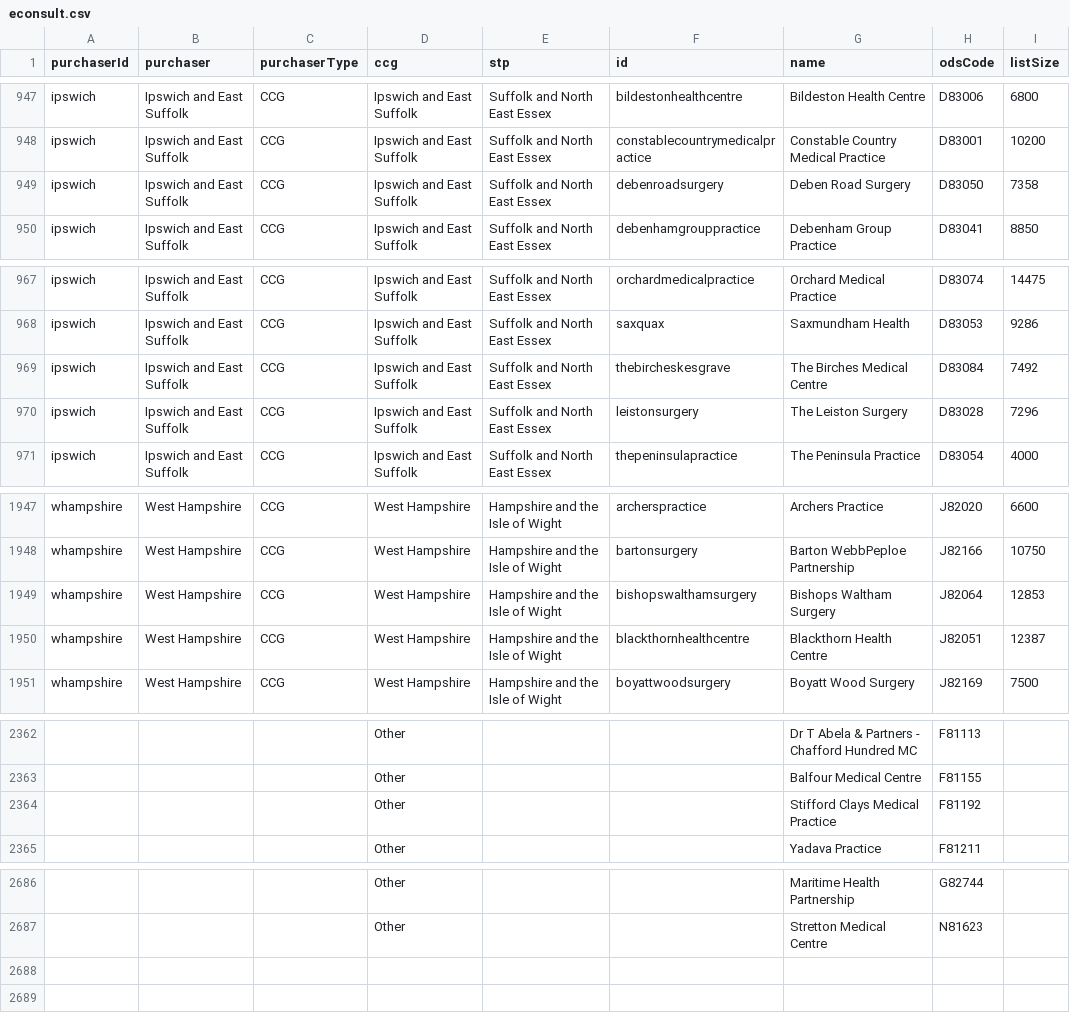
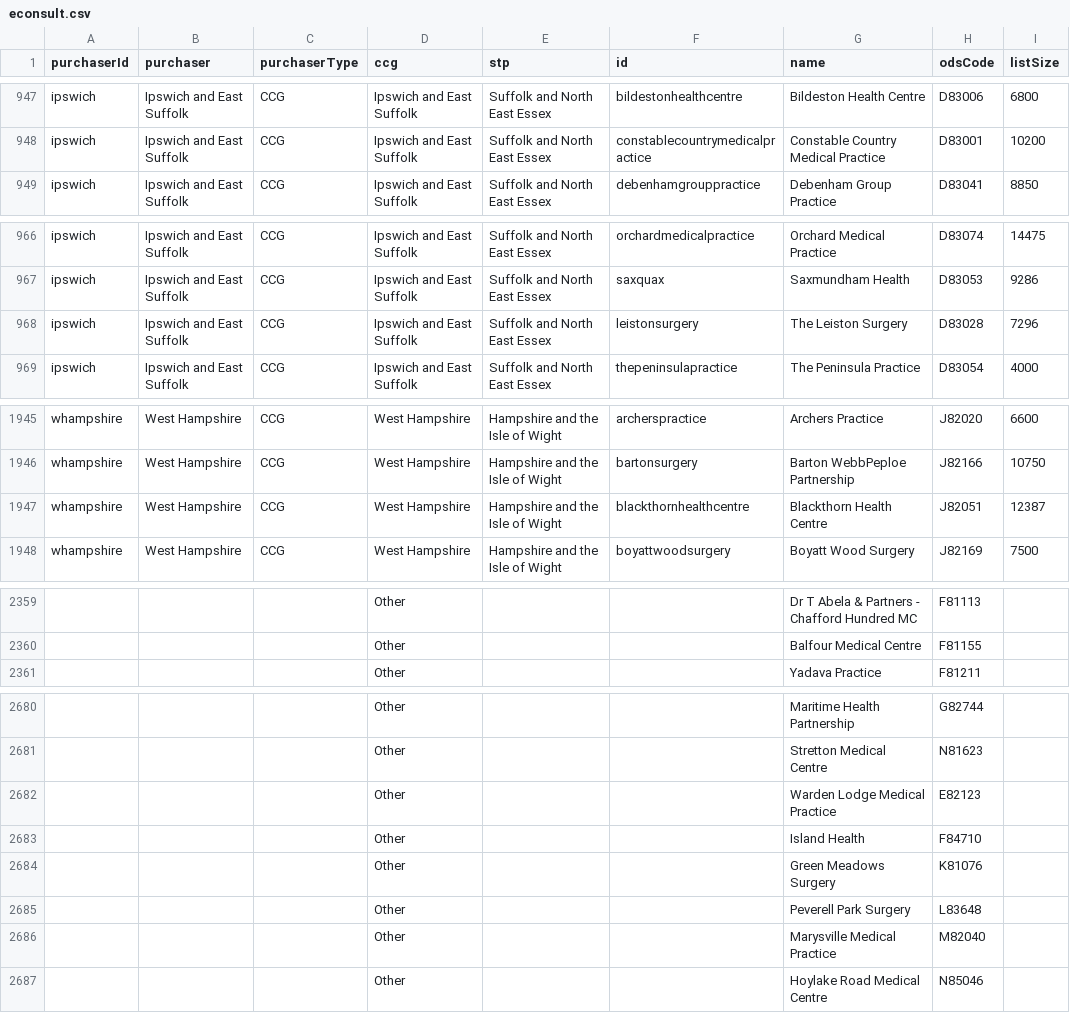
Before and after one commit to NHSDigital/nhs-app-api, a CSV file: sjr-config/utils/rulecreation/econsult.csv, drawn as a sheet; only a part is shown, gaps mark what is left out; removed rows and columns are numbered as before the commit, all else as after; the diff covers the shown part only; the diff names each change by its address in the sheet, - before the commit and + after, or states it on an @@ line.

```diff
--- a/sjr-config/utils/rulecreation/econsult.csv
+++ b/sjr-config/utils/rulecreation/econsult.csv
-row 949: ipswich | Ipswich and East Suffolk | CCG | Ipswich and East Suffolk | Suffolk and North East Essex | debenroadsurgery | Deben Road Surgery | D83050 | 7358
-row 969: ipswich | Ipswich and East Suffolk | CCG | Ipswich and East Suffolk | Suffolk and North East Essex | thebircheskesgrave | The Birches Medical Centre | D83084 | 7492
-row 1949: whampshire | West Hampshire | CCG | West Hampshire | Hampshire and the Isle of Wight | bishopswalthamsurgery | Bishops Waltham Surgery | J82064 | 12853
-row 2364:  |  |  | Other |  |  | Stifford Clays Medical Practice | F81192
+row 2682:  |  |  | Other |  |  | Warden Lodge Medical Practice | E82123
+row 2683:  |  |  | Other |  |  | Island Health | F84710
+row 2684:  |  |  | Other |  |  | Green Meadows Surgery | K81076
+row 2685:  |  |  | Other |  |  | Peverell Park Surgery | L83648
+row 2686:  |  |  | Other |  |  | Marysville Medical Practice | M82040
+row 2687:  |  |  | Other |  |  | Hoylake Road Medical Centre | N85046
```
Also changed, not shown: 2 removed rows elsewhere in this file, sjr-config/utils/rulecreation/engage.csv, 10 other files.
